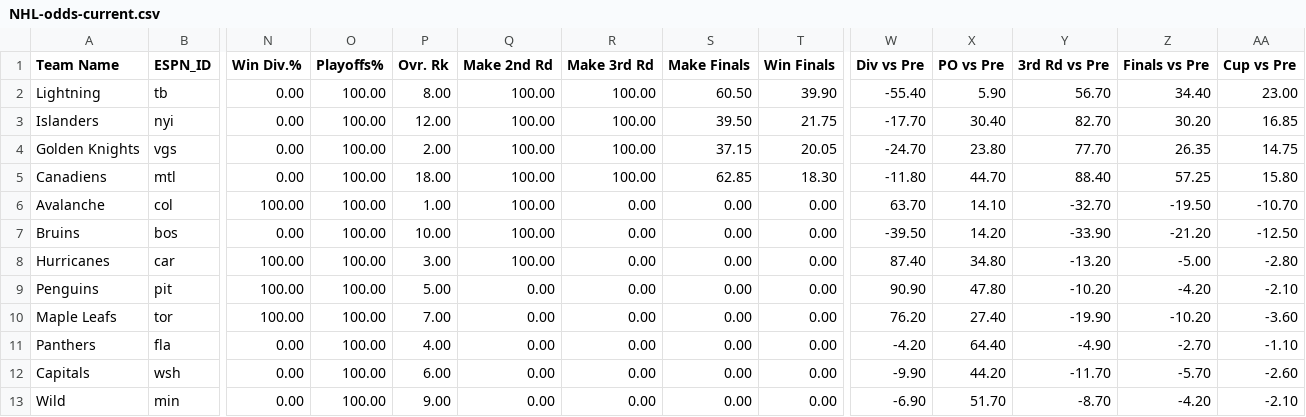
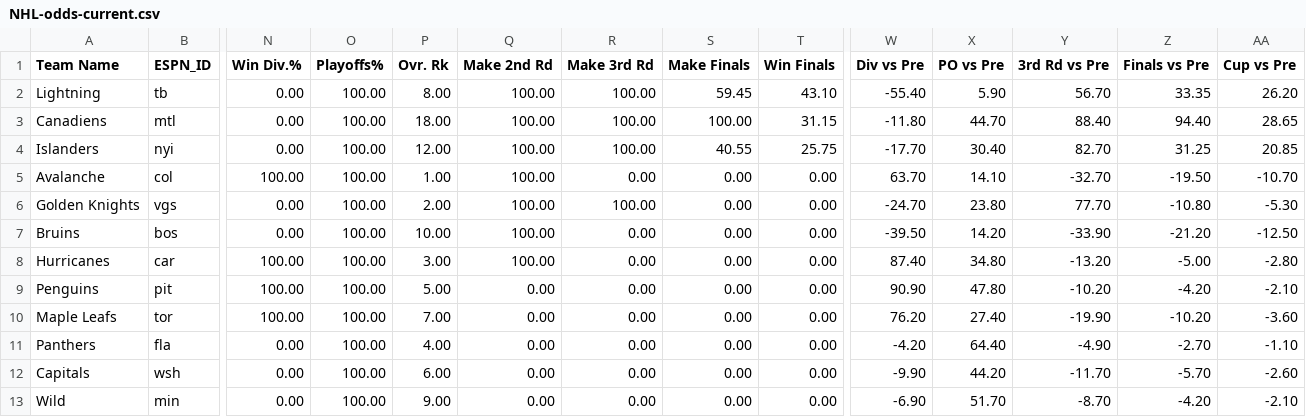
Before and after one commit to Neil-Paine-1/NHL-Player-And-Team-Ratings, a CSV file: NHL-odds-current.csv, drawn as a sheet; only a part is shown, gaps mark what is left out; removed rows and columns are numbered as before the commit, all else as after; rows hold the shown columns only; the diff names each change by its address in the sheet, - before the commit and + after, or states it on an @@ line.

Commit message:
Updated through 2021-06-24.

```diff
--- a/NHL-odds-current.csv
+++ b/NHL-odds-current.csv
-S2 (Make Finals): 60.50
+S2 (Make Finals): 59.45
-T2 (Win Finals): 39.90
+T2 (Win Finals): 43.10
-Z2 (Finals vs Pre): 34.40
+Z2 (Finals vs Pre): 33.35
-AA2 (Cup vs Pre): 23.00
+AA2 (Cup vs Pre): 26.20
+row 3: Canadiens | mtl | 0.00 | 100.00 | 18.00 | 100.00 | 100.00 | 100.00 | 31.15 | -11.80 | 44.70 | 88.40 | 94.40 | 28.65
-S4 (Make Finals): 39.50
+S4 (Make Finals): 40.55
-T4 (Win Finals): 21.75
+T4 (Win Finals): 25.75
-Z4 (Finals vs Pre): 30.20
+Z4 (Finals vs Pre): 31.25
-AA4 (Cup vs Pre): 16.85
+AA4 (Cup vs Pre): 20.85
-row 4: Golden Knights | vgs | 0.00 | 100.00 | 2.00 | 100.00 | 100.00 | 37.15 | 20.05 | -24.70 | 23.80 | 77.70 | 26.35 | 14.75
-row 5: Canadiens | mtl | 0.00 | 100.00 | 18.00 | 100.00 | 100.00 | 62.85 | 18.30 | -11.80 | 44.70 | 88.40 | 57.25 | 15.80
+row 6: Golden Knights | vgs | 0.00 | 100.00 | 2.00 | 100.00 | 100.00 | 0.00 | 0.00 | -24.70 | 23.80 | 77.70 | -10.80 | -5.30
```
